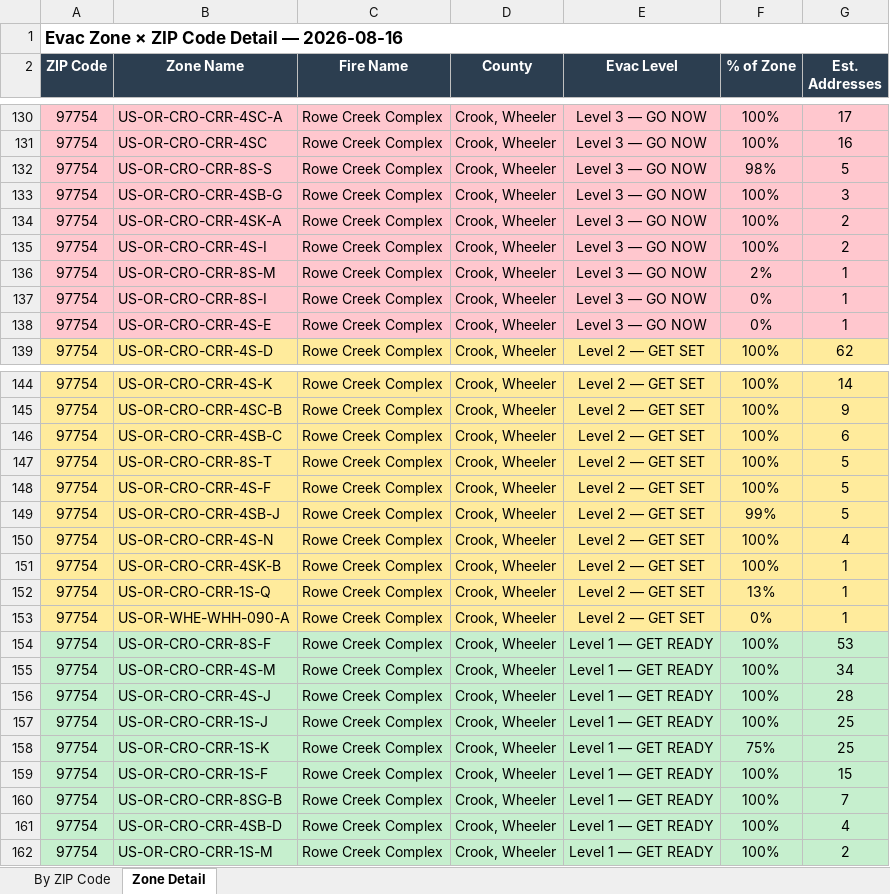
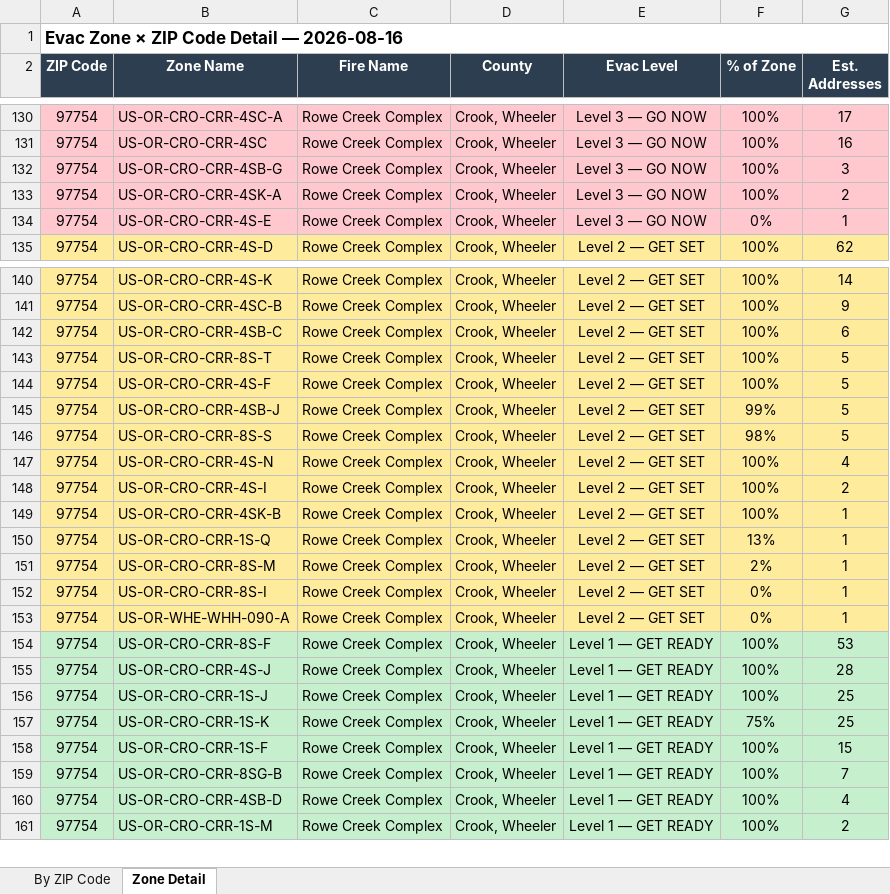
Before and after one commit to mramage1207-ux/oregon-wildfire-reports, an Excel workbook: evac_by_zip/evac_by_zip_2026-08-16.xlsx, sheet Zone Detail, drawn as a sheet; only a part is shown, gaps mark what is left out; values as stored, in another font and other column widths than the file's, no borders; removed rows and columns are numbered as before the commit, all else as after; the diff names each change by its address in the sheet, - before the commit and + after, or states it on an @@ line.

```diff
--- a/evac_by_zip/evac_by_zip_2026-08-16.xlsx (sheet Zone Detail)
+++ b/evac_by_zip/evac_by_zip_2026-08-16.xlsx (sheet Zone Detail)
-row 132: 97754 | US-OR-CRO-CRR-8S-S | Rowe Creek Complex | Crook, Wheeler | Level 3 — GO NOW | 98% | 5
-row 135: 97754 | US-OR-CRO-CRR-4S-I | Rowe Creek Complex | Crook, Wheeler | Level 3 — GO NOW | 100% | 2
-row 136: 97754 | US-OR-CRO-CRR-8S-M | Rowe Creek Complex | Crook, Wheeler | Level 3 — GO NOW | 2% | 1
-row 137: 97754 | US-OR-CRO-CRR-8S-I | Rowe Creek Complex | Crook, Wheeler | Level 3 — GO NOW | 0% | 1
+row 146: 97754 | US-OR-CRO-CRR-8S-S | Rowe Creek Complex | Crook, Wheeler | Level 2 — GET SET | 98% | 5
+row 148: 97754 | US-OR-CRO-CRR-4S-I | Rowe Creek Complex | Crook, Wheeler | Level 2 — GET SET | 100% | 2
+row 151: 97754 | US-OR-CRO-CRR-8S-M | Rowe Creek Complex | Crook, Wheeler | Level 2 — GET SET | 2% | 1
+row 152: 97754 | US-OR-CRO-CRR-8S-I | Rowe Creek Complex | Crook, Wheeler | Level 2 — GET SET | 0% | 1
-row 155: 97754 | US-OR-CRO-CRR-4S-M | Rowe Creek Complex | Crook, Wheeler | Level 1 — GET READY | 100% | 34
```
Also changed, not shown: sheet By ZIP Code, 13 other files.
